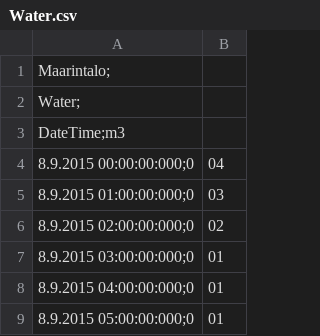
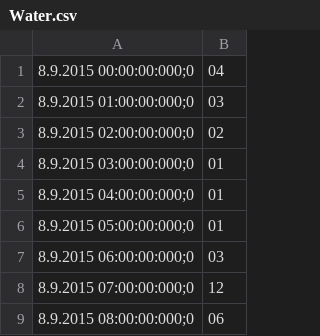
Before and after one commit to taha-k/3dcity, a CSV file: data/Water.csv, drawn as a sheet; only a part is shown; the shorter side is filled out with more unchanged rows.

```diff
--- a/data/Water.csv
+++ b/data/Water.csv
@@ -1,4 +1 @@
-Maarintalo;
-Water;
-DateTime;m3
 8.9.2015 00:00:00:000;0,04
```
Also changed, not shown: data/Electricity.csv, data/Heating.csv, 4 other files.
